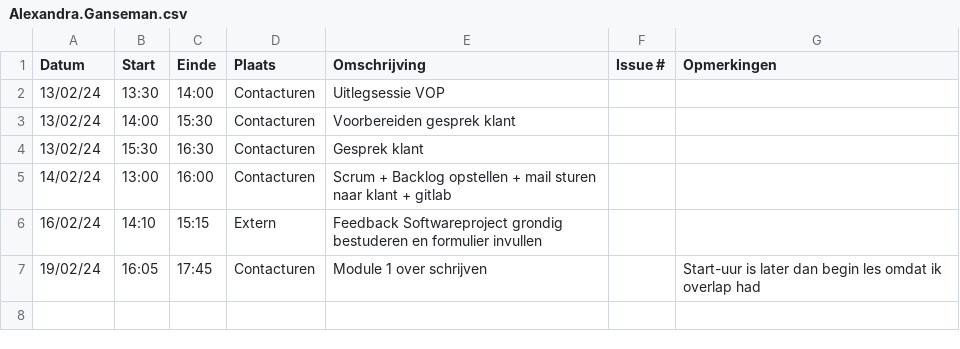
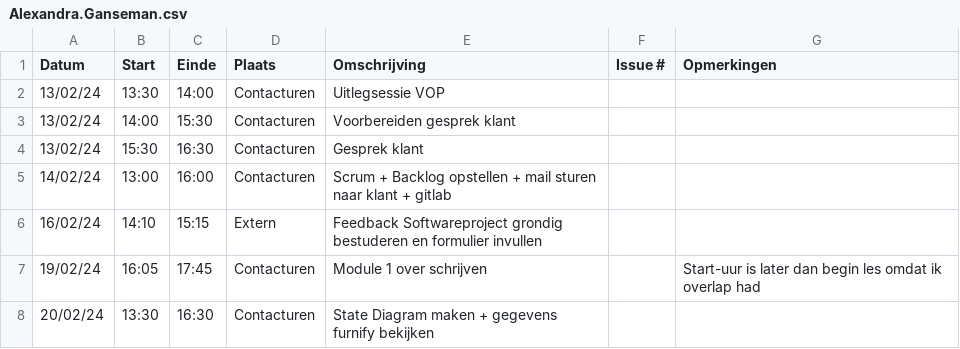
Before and after one commit to wiebe-vandendriessche/furnify, a CSV file: logboeken/Alexandra.Ganseman.csv, drawn as a sheet; the diff names each change by its address in the sheet, - before the commit and + after, or states it on an @@ line.

Commit message:
Update Alexandra.Ganseman.csv

```diff
--- a/logboeken/Alexandra.Ganseman.csv
+++ b/logboeken/Alexandra.Ganseman.csv
+row 8: 20/02/24 | 13:30 | 16:30 | Contacturen | State Diagram maken + gegevens furnify bekijken
```
